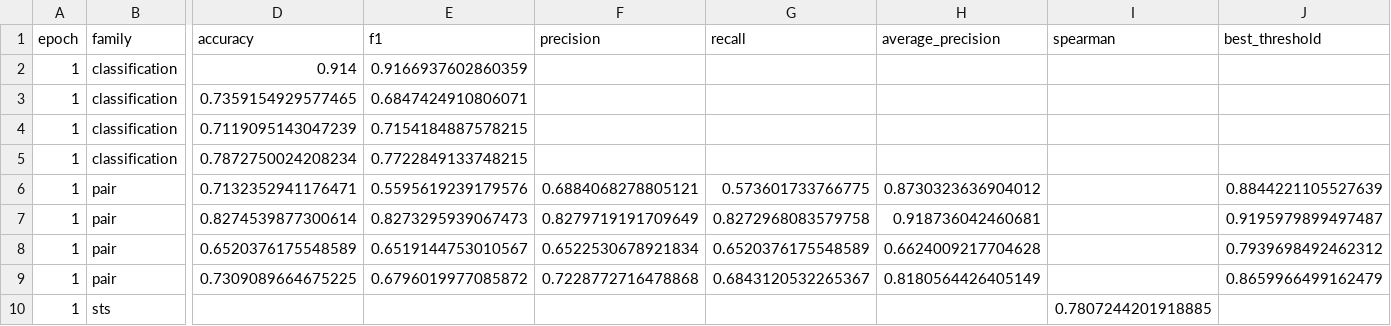
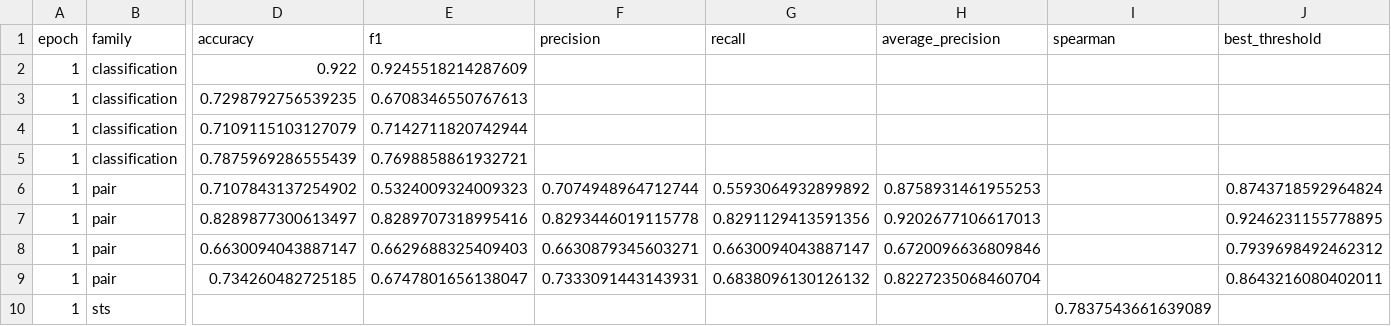
Before and after one commit to Savoxism/embedding-kd, a CSV file: results/validation_by_epoch.csv, drawn as a sheet; only a part is shown, gaps mark what is left out; the diff covers the shown part only; the diff names each change by its address in the sheet, - before the commit and + after, or states it on an @@ line.

```diff
--- a/results/validation_by_epoch.csv
+++ b/results/validation_by_epoch.csv
-D2 (accuracy): 0.914
+D2 (accuracy): 0.922
-E2 (f1): 0.9166937602860359
+E2 (f1): 0.9245518214287609
-D3 (accuracy): 0.7359154929577465
+D3 (accuracy): 0.7298792756539235
-E3 (f1): 0.6847424910806071
+E3 (f1): 0.6708346550767613
-D4 (accuracy): 0.7119095143047239
+D4 (accuracy): 0.7109115103127079
-E4 (f1): 0.7154184887578215
+E4 (f1): 0.7142711820742944
-D5 (accuracy): 0.7872750024208234
+D5 (accuracy): 0.7875969286555439
-E5 (f1): 0.7722849133748215
+E5 (f1): 0.7698858861932721
-D6 (accuracy): 0.7132352941176471
+D6 (accuracy): 0.7107843137254902
-E6 (f1): 0.5595619239179576
+E6 (f1): 0.5324009324009323
-F6 (precision): 0.6884068278805121
+F6 (precision): 0.7074948964712744
-G6 (recall): 0.573601733766775
+G6 (recall): 0.5593064932899892
-H6 (average_precision): 0.8730323636904012
+H6 (average_precision): 0.8758931461955253
-J6 (best_threshold): 0.8844221105527639
+J6 (best_threshold): 0.8743718592964824
-D7 (accuracy): 0.8274539877300614
+D7 (accuracy): 0.8289877300613497
-E7 (f1): 0.8273295939067473
+E7 (f1): 0.8289707318995416
-F7 (precision): 0.8279719191709649
+F7 (precision): 0.8293446019115778
-G7 (recall): 0.8272968083579758
+G7 (recall): 0.8291129413591356
-H7 (average_precision): 0.918736042460681
+H7 (average_precision): 0.9202677106617013
-J7 (best_threshold): 0.9195979899497487
+J7 (best_threshold): 0.9246231155778895
-D8 (accuracy): 0.6520376175548589
+D8 (accuracy): 0.6630094043887147
-E8 (f1): 0.6519144753010567
+E8 (f1): 0.6629688325409403
-F8 (precision): 0.6522530678921834
+F8 (precision): 0.6630879345603271
-G8 (recall): 0.6520376175548589
+G8 (recall): 0.6630094043887147
-H8 (average_precision): 0.6624009217704628
+H8 (average_precision): 0.6720096636809846
-D9 (accuracy): 0.7309089664675225
+D9 (accuracy): 0.734260482725185
-E9 (f1): 0.6796019977085872
+E9 (f1): 0.6747801656138047
-F9 (precision): 0.7228772716478868
+F9 (precision): 0.7333091443143931
-G9 (recall): 0.6843120532265367
+G9 (recall): 0.6838096130126132
-H9 (average_precision): 0.8180564426405149
+H9 (average_precision): 0.8227235068460704
-J9 (best_threshold): 0.8659966499162479
+J9 (best_threshold): 0.8643216080402011
-I10 (spearman): 0.7807244201918885
+I10 (spearman): 0.7837543661639089
```
Also changed, not shown: 142 edited cells elsewhere in this file, results/final_test_results.csv, 5 other files.
